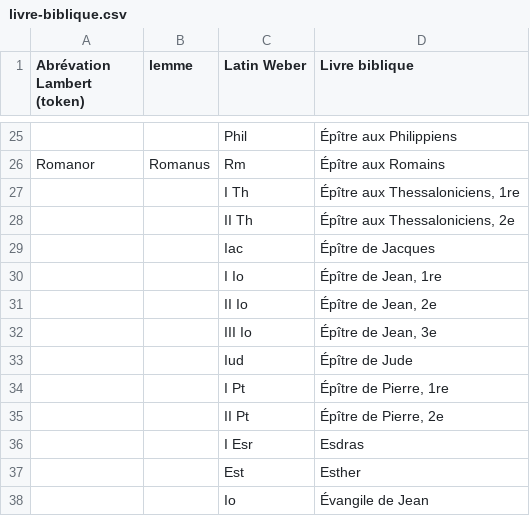
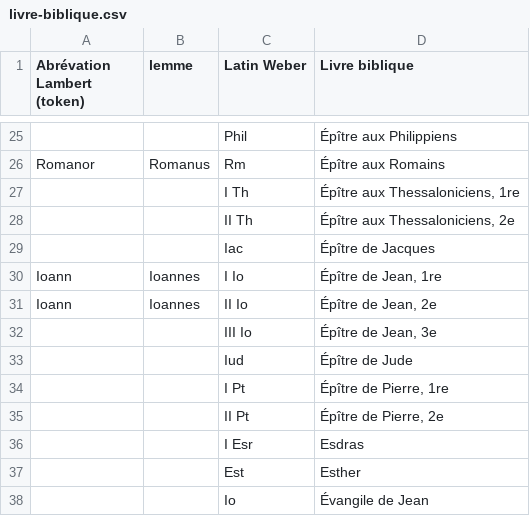
Before and after one commit to FourbeFlo/Lemmatisation, a CSV file: livre-biblique.csv, drawn as a sheet; only a part is shown, gaps mark what is left out.

```diff
--- a/livre-biblique.csv
+++ b/livre-biblique.csv
@@ -29,4 +29,4 @@ Romanor,Romanus,Rm,Épître aux Romains
 ,,Iac,Épître de Jacques
-,,I Io,"Épître de Jean, 1re"
-,,II Io,"Épître de Jean, 2e"
+Ioann,Ioannes,I Io,"Épître de Jean, 1re"
+Ioann,Ioannes,II Io,"Épître de Jean, 2e"
 ,,III Io,"Épître de Jean, 3e"
```
Also changed, not shown: Dictionary.csv, OCR_Fail.csv, 2 other files.
